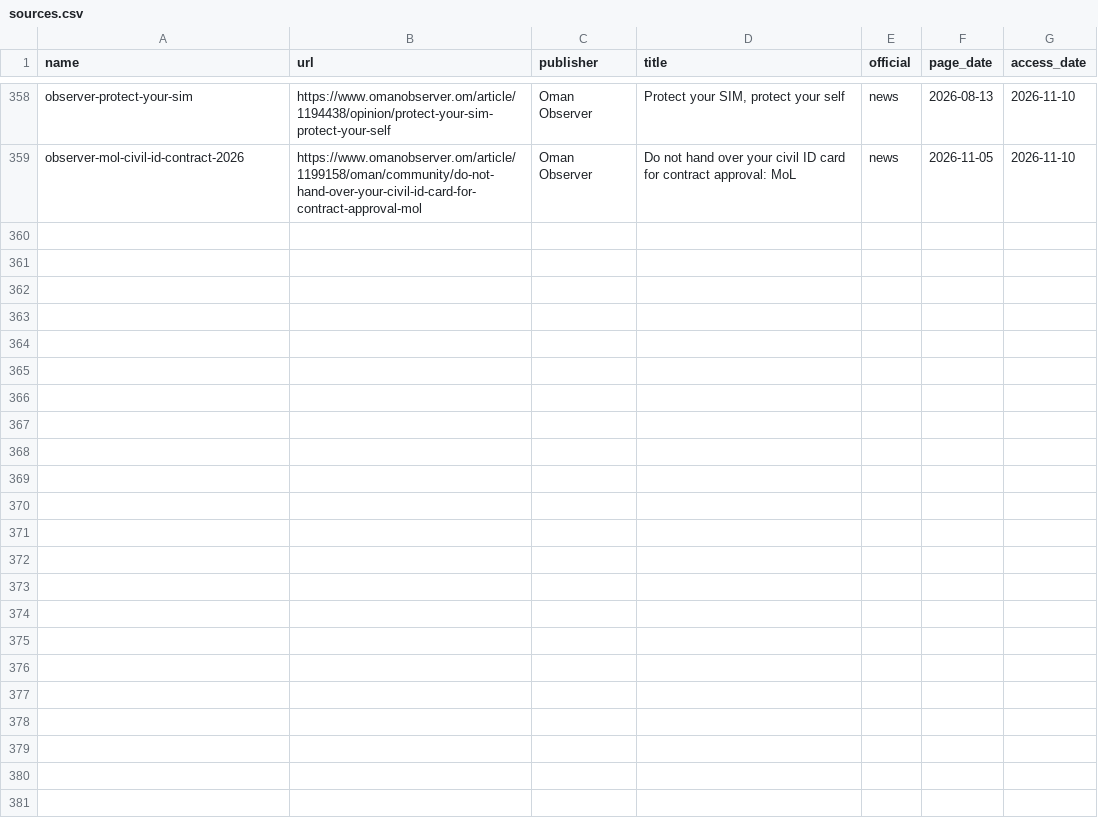
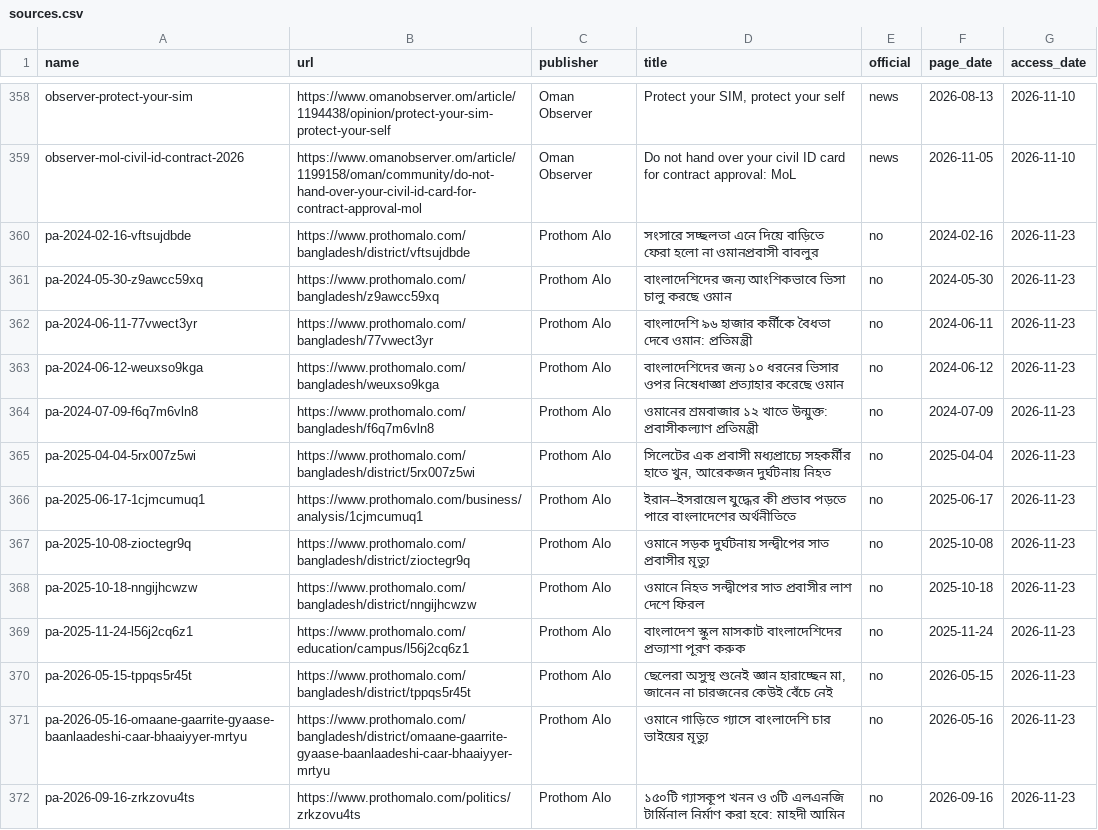
Before and after one commit to FiazAbrar/bsaisl-migration-knowledge-base, a CSV file: countries/oman/sources.csv, drawn as a sheet; only a part is shown, gaps mark what is left out; the diff names each change by its address in the sheet, - before the commit and + after, or states it on an @@ line.

```diff
--- a/countries/oman/sources.csv
+++ b/countries/oman/sources.csv
+row 360: pa-2024-02-16-vftsujdbde | https://www.prothomalo.com/bangladesh/district/vftsujdbde | Prothom Alo | সংসারে সচ্ছলতা এনে দিয়ে বাড়িতে ফেরা হলো না ওমানপ্রবাসী বাবলুর | no | 2024-02-16 | 2026-11-23
+row 361: pa-2024-05-30-z9awcc59xq | https://www.prothomalo.com/bangladesh/z9awcc59xq | Prothom Alo | বাংলাদেশিদের জন্য আংশিকভাবে ভিসা চালু করছে ওমান | no | 2024-05-30 | 2026-11-23
+row 362: pa-2024-06-11-77vwect3yr | https://www.prothomalo.com/bangladesh/77vwect3yr | Prothom Alo | বাংলাদেশি ৯৬ হাজার কর্মীকে বৈধতা দেবে ওমান: প্রতিমন্ত্রী | no | 2024-06-11 | 2026-11-23
+row 363: pa-2024-06-12-weuxso9kga | https://www.prothomalo.com/bangladesh/weuxso9kga | Prothom Alo | বাংলাদেশিদের জন্য ১০ ধরনের ভিসার ওপর নিষেধাজ্ঞা প্রত্যাহার করেছে ওমান | no | 2024-06-12 | 2026-11-23
+row 364: pa-2024-07-09-f6q7m6vln8 | https://www.prothomalo.com/bangladesh/f6q7m6vln8 | Prothom Alo | ওমানের শ্রমবাজার ১২ খাতে উন্মুক্ত: প্রবাসীকল্যাণ প্রতিমন্ত্রী | no | 2024-07-09 | 2026-11-23
+row 365: pa-2025-04-04-5rx007z5wi | https://www.prothomalo.com/bangladesh/district/5rx007z5wi | Prothom Alo | সিলেটের এক প্রবাসী মধ্যপ্রাচ্যে সহকর্মীর হাতে খুন, আরেকজন দুর্ঘটনায় নিহত | no | 2025-04-04 | 2026-11-23
+row 366: pa-2025-06-17-1cjmcumuq1 | https://www.prothomalo.com/business/analysis/1cjmcumuq1 | Prothom Alo | ইরান–ইসরায়েল যুদ্ধের কী প্রভাব পড়তে পারে বাংলাদেশের অর্থনীতিতে | no | 2025-06-17 | 2026-11-23
+row 367: pa-2025-10-08-zioctegr9q | https://www.prothomalo.com/bangladesh/district/zioctegr9q | Prothom Alo | ওমানে সড়ক দুর্ঘটনায় সন্দ্বীপের সাত প্রবাসীর মৃত্যু | no | 2025-10-08 | 2026-11-23
+row 368: pa-2025-10-18-nngijhcwzw | https://www.prothomalo.com/bangladesh/district/nngijhcwzw | Prothom Alo | ওমানে নিহত সন্দ্বীপের সাত প্রবাসীর লাশ দেশে ফিরল | no | 2025-10-18 | 2026-11-23
+row 369: pa-2025-11-24-l56j2cq6z1 | https://www.prothomalo.com/education/campus/l56j2cq6z1 | Prothom Alo | বাংলাদেশ স্কুল মাসকাট বাংলাদেশিদের প্রত্যাশা পূরণ করুক | no | 2025-11-24 | 2026-11-23
+row 370: pa-2026-05-15-tppqs5r45t | https://www.prothomalo.com/bangladesh/district/tppqs5r45t | Prothom Alo | ছেলেরা অসুস্থ শুনেই জ্ঞান হারাচ্ছেন মা, জানেন না চারজনের কেউই বেঁচে নেই | no | 2026-05-15 | 2026-11-23
+row 371: pa-2026-05-16-omaane-gaarrite-gyaase-baanlaadeshi-caar-bhaaiyyer-mrtyu | https://www.prothomalo.com/bangladesh/district/omaane-gaarrite-gyaase-baanlaadeshi-caar-bhaaiyyer-mrtyu | Prothom Alo | ওমানে গাড়িতে গ্যাসে বাংলাদেশি চার ভাইয়ের মৃত্যু | no | 2026-05-16 | 2026-11-23
+row 372: pa-2026-09-16-zrkzovu4ts | https://www.prothomalo.com/politics/zrkzovu4ts | Prothom Alo | ১৫০টি গ্যাসকূপ খনন ও ৩টি এলএনজি টার্মিনাল নির্মাণ করা হবে: মাহদী আমিন | no | 2026-09-16 | 2026-11-23
```
Also changed, not shown: countries/oman/sources/_fetchlog.csv, 17 other files.
